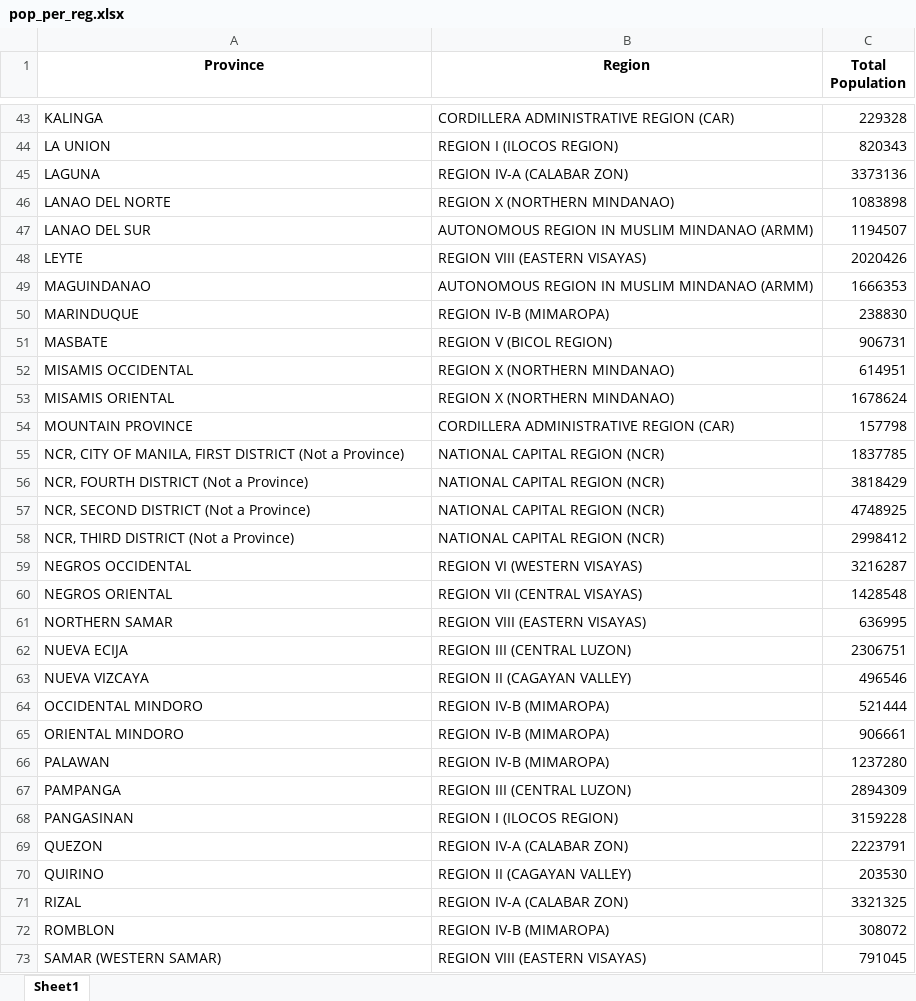
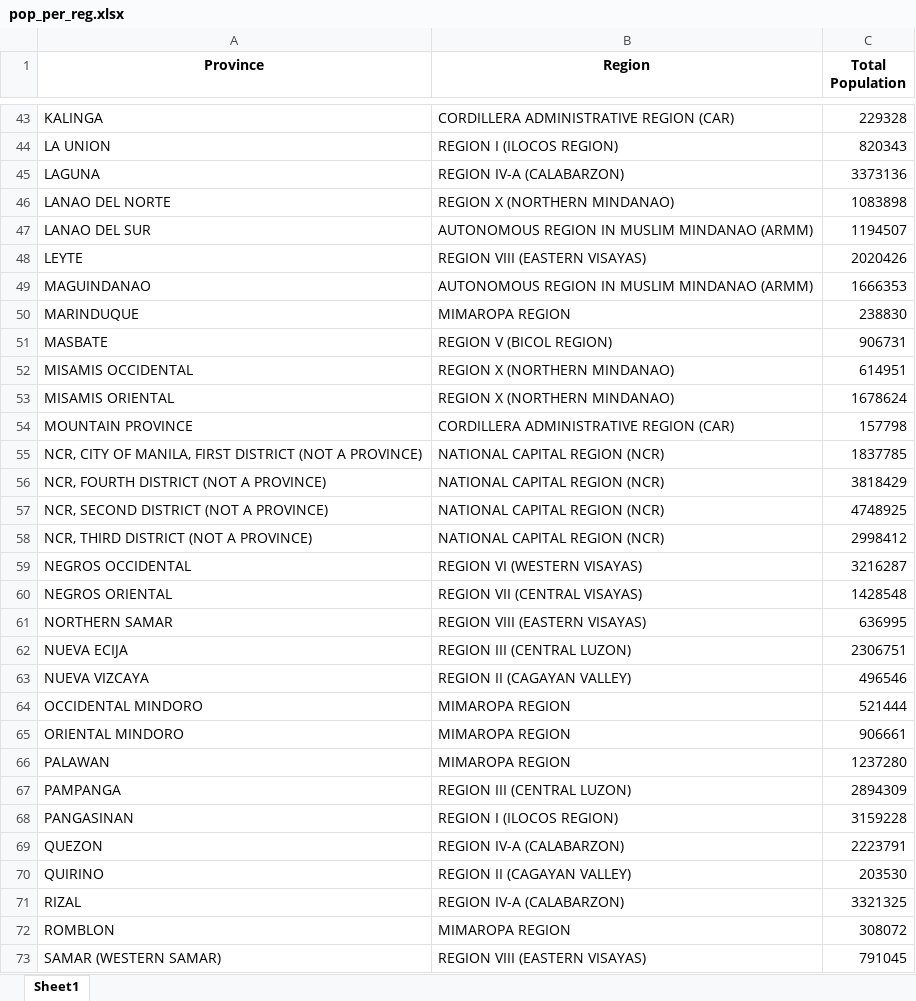
Before and after one commit to ely-ong/Data-Visualization-Project, an Excel workbook: data101_data/pop_per_reg.xlsx, sheet Sheet1, drawn as a sheet; only a part is shown, gaps mark what is left out; values as stored, in another font and other column widths than the file's, no borders; the diff covers the shown part only; the diff names each change by its address in the sheet, - before the commit and + after, or states it on an @@ line.

```diff
--- a/data101_data/pop_per_reg.xlsx (sheet Sheet1)
+++ b/data101_data/pop_per_reg.xlsx (sheet Sheet1)
-B45 (Region): REGION IV-A (CALABAR ZON)
+B45 (Region): REGION IV-A (CALABARZON)
-B50 (Region): REGION IV-B (MIMAROPA)
+B50 (Region): MIMAROPA REGION
-A55 (Province): …FIRST DISTRICT (Not a Province)
+A55 (Province): …FIRST DISTRICT (NOT A PROVINCE)
-A56 (Province): NCR, FOURTH DISTRICT (Not a Province)
+A56 (Province): NCR, FOURTH DISTRICT (NOT A PROVINCE)
-A57 (Province): NCR, SECOND DISTRICT (Not a Province)
+A57 (Province): NCR, SECOND DISTRICT (NOT A PROVINCE)
-A58 (Province): NCR, THIRD DISTRICT (Not a Province)
+A58 (Province): NCR, THIRD DISTRICT (NOT A PROVINCE)
-B64:B66 (Region): REGION IV-B (MIMAROPA)
+B64:B66 (Region): MIMAROPA REGION
-B69 (Region): REGION IV-A (CALABAR ZON)
+B69 (Region): REGION IV-A (CALABARZON)
-B71 (Region): REGION IV-A (CALABAR ZON)
+B71 (Region): REGION IV-A (CALABARZON)
-B72 (Region): REGION IV-B (MIMAROPA)
+B72 (Region): MIMAROPA REGION
```
Also changed, not shown: 1 added row, 1 removed row and 23 edited cells elsewhere in this sheet, data101_data/response_per_reg.xlsx.
